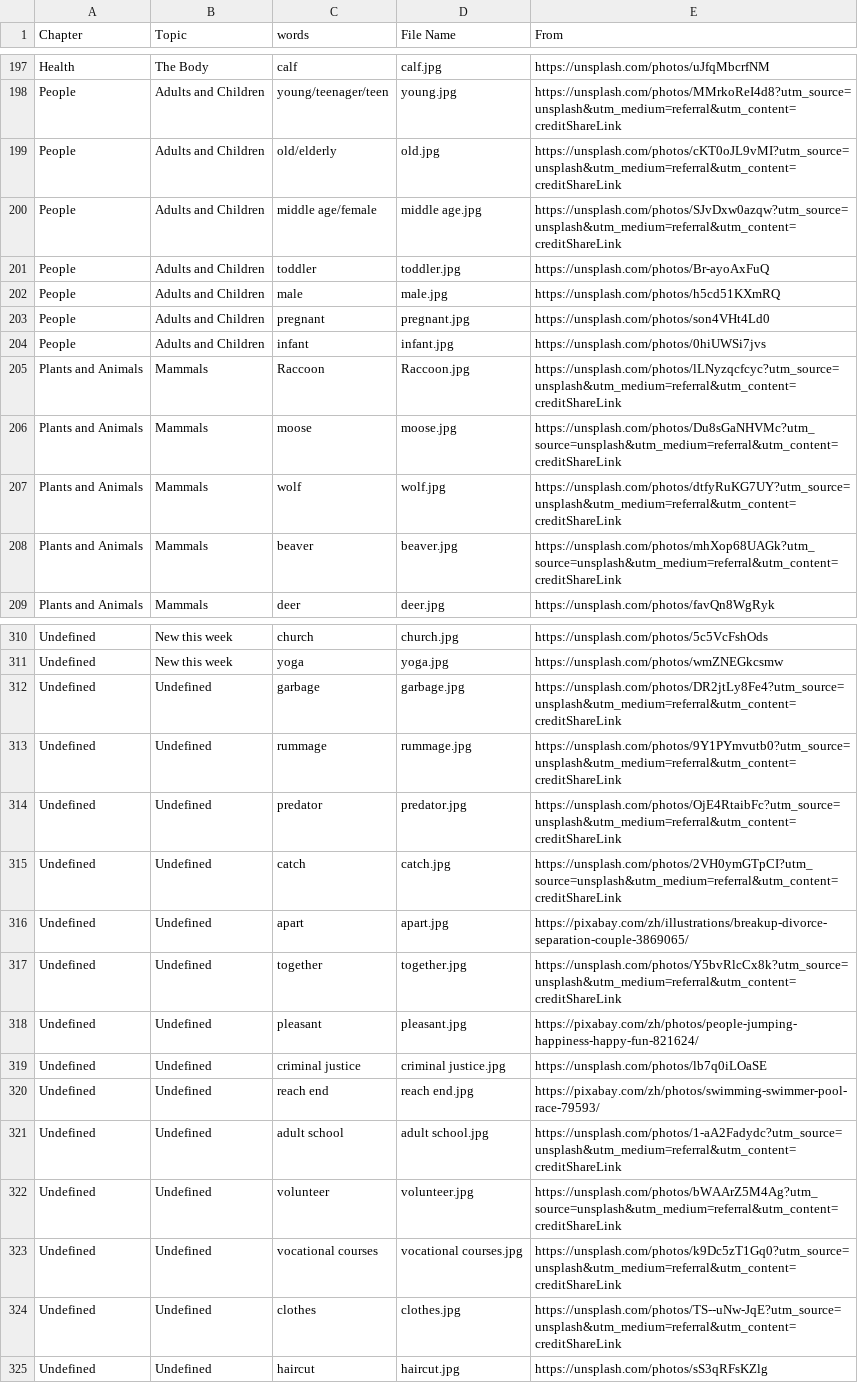
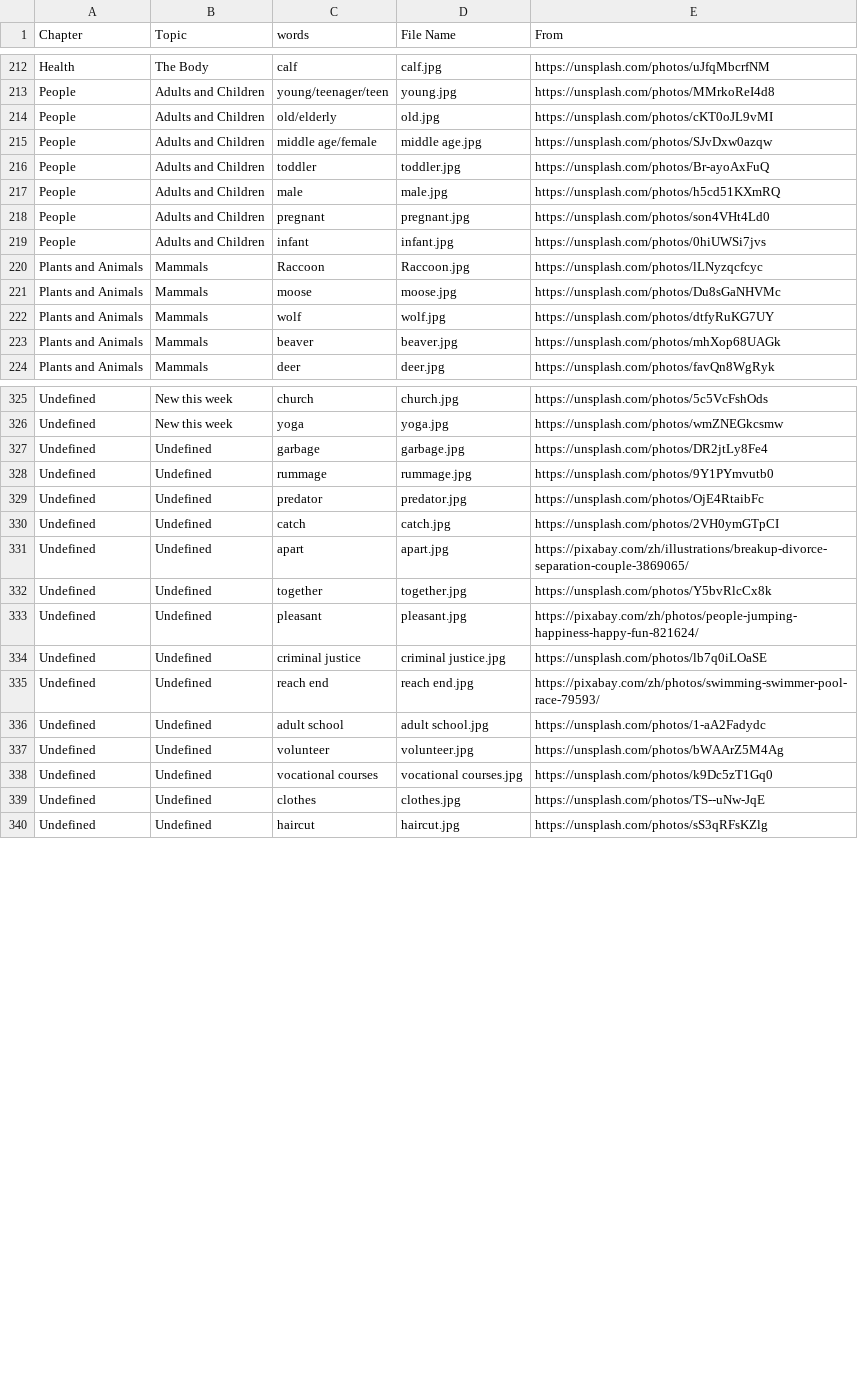
Before and after one commit to HDCodePractice/EnglishHelper, a CSV file: res/picture.csv, drawn as a sheet; only a part is shown, gaps mark what is left out; addresses are those after the commit; the diff covers the shown part only; the diff names each change by its address in the sheet, - before the commit and + after, or states it on an @@ line.

```diff
--- a/res/picture.csv
+++ b/res/picture.csv
-E213 (From): https://unsplash.com/photos/MMrkoReI4d8?utm_source=unsplash&utm_medium=referral&utm_content=creditShareLink
+E213 (From): https://unsplash.com/photos/MMrkoReI4d8
-E214 (From): https://unsplash.com/photos/cKT0oJL9vMI?utm_source=unsplash&utm_medium=referral&utm_content=creditShareLink
+E214 (From): https://unsplash.com/photos/cKT0oJL9vMI
-E215 (From): https://unsplash.com/photos/SJvDxw0azqw?utm_source=unsplash&utm_medium=referral&utm_content=creditShareLink
+E215 (From): https://unsplash.com/photos/SJvDxw0azqw
-E220 (From): https://unsplash.com/photos/lLNyzqcfcyc?utm_source=unsplash&utm_medium=referral&utm_content=creditShareLink
+E220 (From): https://unsplash.com/photos/lLNyzqcfcyc
-E221 (From): https://unsplash.com/photos/Du8sGaNHVMc?utm_source=unsplash&utm_medium=referral&utm_content=creditShareLink
+E221 (From): https://unsplash.com/photos/Du8sGaNHVMc
-E222 (From): https://unsplash.com/photos/dtfyRuKG7UY?utm_source=unsplash&utm_medium=referral&utm_content=creditShareLink
+E222 (From): https://unsplash.com/photos/dtfyRuKG7UY
-E223 (From): https://unsplash.com/photos/mhXop68UAGk?utm_source=unsplash&utm_medium=referral&utm_content=creditShareLink
+E223 (From): https://unsplash.com/photos/mhXop68UAGk
-E327 (From): https://unsplash.com/photos/DR2jtLy8Fe4?utm_source=unsplash&utm_medium=referral&utm_content=creditShareLink
+E327 (From): https://unsplash.com/photos/DR2jtLy8Fe4
-E328 (From): https://unsplash.com/photos/9Y1PYmvutb0?utm_source=unsplash&utm_medium=referral&utm_content=creditShareLink
+E328 (From): https://unsplash.com/photos/9Y1PYmvutb0
-E329 (From): https://unsplash.com/photos/OjE4RtaibFc?utm_source=unsplash&utm_medium=referral&utm_content=creditShareLink
+E329 (From): https://unsplash.com/photos/OjE4RtaibFc
-E330 (From): https://unsplash.com/photos/2VH0ymGTpCI?utm_source=unsplash&utm_medium=referral&utm_content=creditShareLink
+E330 (From): https://unsplash.com/photos/2VH0ymGTpCI
-E332 (From): https://unsplash.com/photos/Y5bvRlcCx8k?utm_source=unsplash&utm_medium=referral&utm_content=creditShareLink
+E332 (From): https://unsplash.com/photos/Y5bvRlcCx8k
-E336 (From): https://unsplash.com/photos/1-aA2Fadydc?utm_source=unsplash&utm_medium=referral&utm_content=creditShareLink
+E336 (From): https://unsplash.com/photos/1-aA2Fadydc
-E337 (From): https://unsplash.com/photos/bWAArZ5M4Ag?utm_source=unsplash&utm_medium=referral&utm_content=creditShareLink
+E337 (From): https://unsplash.com/photos/bWAArZ5M4Ag
-E338 (From): https://unsplash.com/photos/k9Dc5zT1Gq0?utm_source=unsplash&utm_medium=referral&utm_content=creditShareLink
+E338 (From): https://unsplash.com/photos/k9Dc5zT1Gq0
-E339 (From): https://unsplash.com/photos/TS--uNw-JqE?utm_source=unsplash&utm_medium=referral&utm_content=creditShareLink
+E339 (From): https://unsplash.com/photos/TS--uNw-JqE
```
Also changed, not shown: 16 added rows and 80 edited cells elsewhere in this file, 21 other files.
